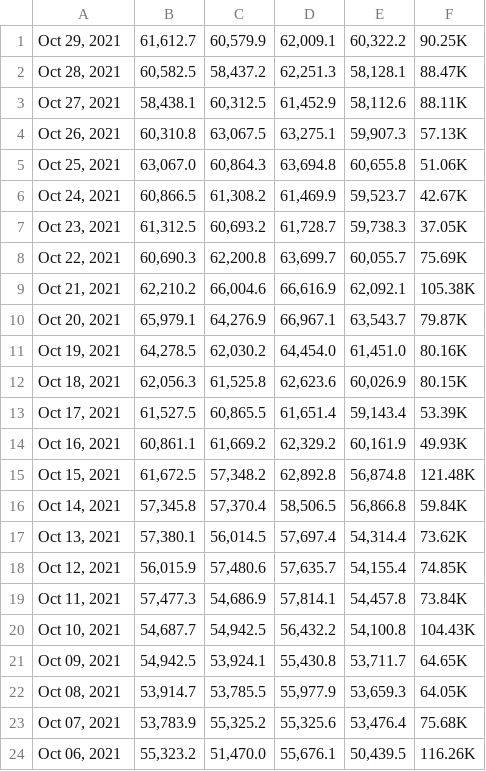
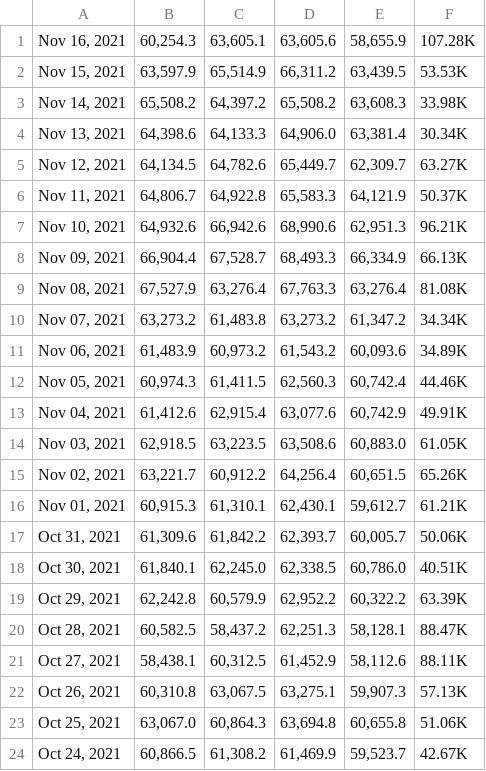
Before and after one commit to atellmer/mark, a CSV file: src/core/datasets/data/bars/investing/btc_usdt_d.csv, drawn as a sheet; only a part is shown; the shorter side is filled out with more unchanged rows.

```diff
--- a/src/core/datasets/data/bars/investing/btc_usdt_d.csv
+++ b/src/core/datasets/data/bars/investing/btc_usdt_d.csv
@@ -1,2 +1,20 @@
-"Oct 29, 2021","61,612.7","60,579.9","62,009.1","60,322.2",90.25K,
+"Nov 16, 2021","60,254.3","63,605.1","63,605.6","58,655.9",107.28K,
+"Nov 15, 2021","63,597.9","65,514.9","66,311.2","63,439.5",53.53K,
+"Nov 14, 2021","65,508.2","64,397.2","65,508.2","63,608.3",33.98K,
+"Nov 13, 2021","64,398.6","64,133.3","64,906.0","63,381.4",30.34K,
+"Nov 12, 2021","64,134.5","64,782.6","65,449.7","62,309.7",63.27K,
+"Nov 11, 2021","64,806.7","64,922.8","65,583.3","64,121.9",50.37K,
+"Nov 10, 2021","64,932.6","66,942.6","68,990.6","62,951.3",96.21K,
+"Nov 09, 2021","66,904.4","67,528.7","68,493.3","66,334.9",66.13K,
+"Nov 08, 2021","67,527.9","63,276.4","67,763.3","63,276.4",81.08K,
+"Nov 07, 2021","63,273.2","61,483.8","63,273.2","61,347.2",34.34K,
+"Nov 06, 2021","61,483.9","60,973.2","61,543.2","60,093.6",34.89K,
+"Nov 05, 2021","60,974.3","61,411.5","62,560.3","60,742.4",44.46K,
+"Nov 04, 2021","61,412.6","62,915.4","63,077.6","60,742.9",49.91K,
+"Nov 03, 2021","62,918.5","63,223.5","63,508.6","60,883.0",61.05K,
+"Nov 02, 2021","63,221.7","60,912.2","64,256.4","60,651.5",65.26K,
+"Nov 01, 2021","60,915.3","61,310.1","62,430.1","59,612.7",61.21K,
+"Oct 31, 2021","61,309.6","61,842.2","62,393.7","60,005.7",50.06K,
+"Oct 30, 2021","61,840.1","62,245.0","62,338.5","60,786.0",40.51K,
+"Oct 29, 2021","62,242.8","60,579.9","62,952.2","60,322.2",63.39K,
 "Oct 28, 2021","60,582.5","58,437.2","62,251.3","58,128.1",88.47K,
```
Also changed, not shown: 4 other files.
